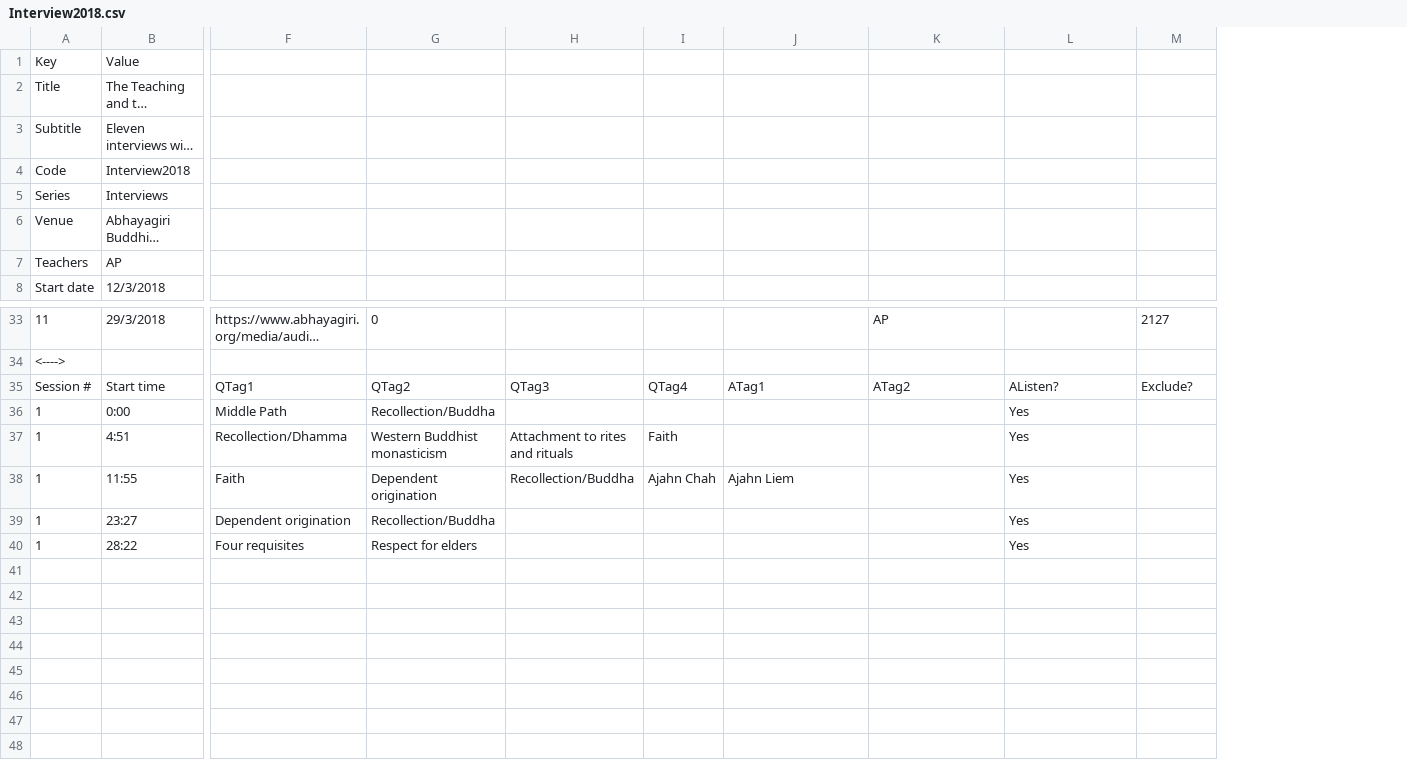
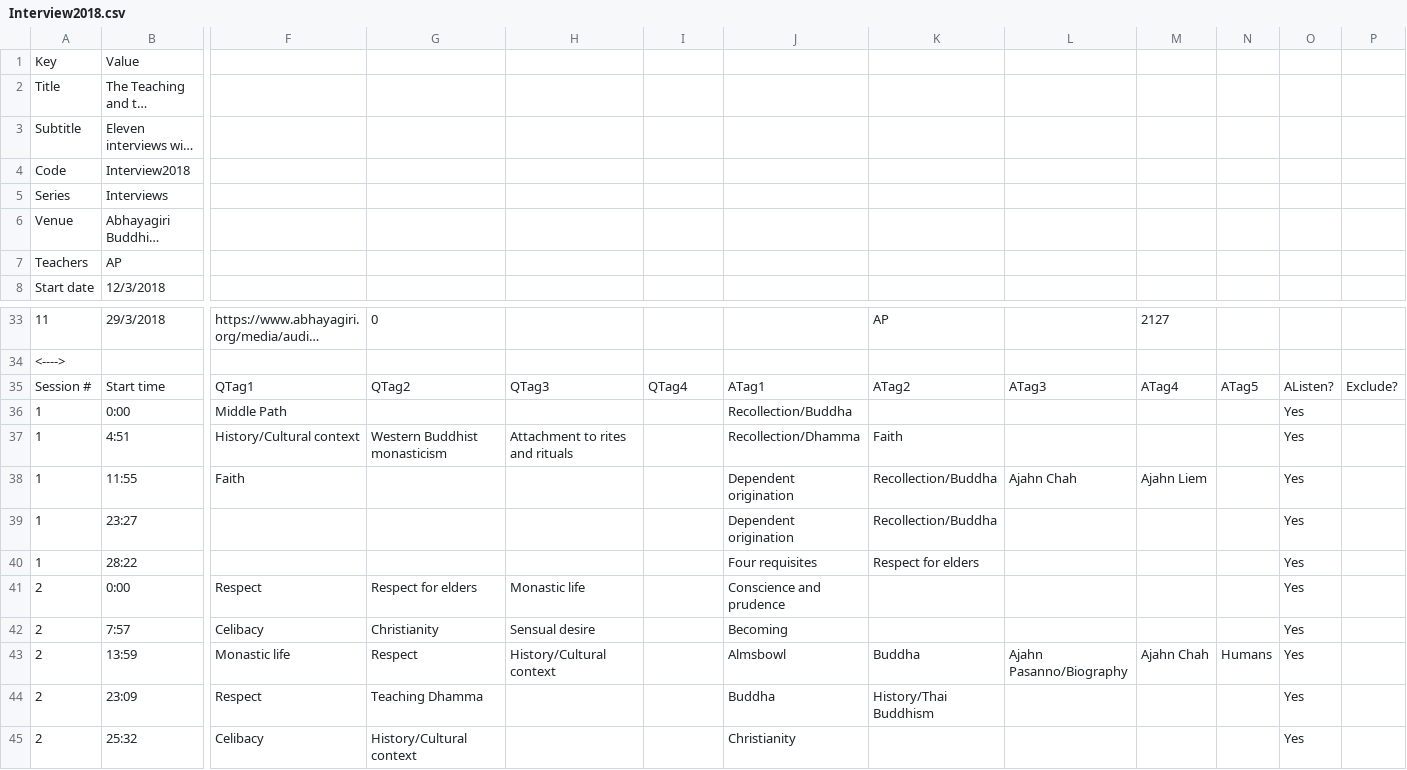
Before and after one commit to Kaccana-Bhikkhu/kaccana-bhikkhu.github.io, a CSV file: csv/Interview2018.csv, drawn as a sheet; only a part is shown, gaps mark what is left out; long unchanged cells end in …; rows hold the shown columns only; the diff covers the shown part only; the diff names each change by its address in the sheet, - before the commit and + after, or states it on an @@ line.

Commit message:
Interview2018 session 2

```diff
--- a/csv/Interview2018.csv
+++ b/csv/Interview2018.csv
+column N, row 35: ATag5
+column O, rows 35-40: AListen? | Yes | Yes | Yes | Yes | Yes
+column P, row 35: Exclude?
-L35: AListen?
+L35: ATag3
-M35: Exclude?
+M35: ATag4
-G36: Recollection/Buddha
+G36: (empty)
-J36: (empty)
+J36: Recollection/Buddha
-L36:L37: Yes
+L36:L37: (empty)
-F37: Recollection/Dhamma
+F37: History/Cultural context
-I37: Faith
+I37: (empty)
-J37: (empty)
+J37: Recollection/Dhamma
-K37: (empty)
+K37: Faith
-G38: Dependent origination
+G38: (empty)
-H38: Recollection/Buddha
+H38: (empty)
-I38: Ajahn Chah
+I38: (empty)
-J38: Ajahn Liem
+J38: Dependent origination
-K38:K39: (empty)
+K38:K39: Recollection/Buddha
-L38: Yes
+L38: Ajahn Chah
-M38: (empty)
+M38: Ajahn Liem
-F39: Dependent origination
+F39: (empty)
-G39: Recollection/Buddha
+G39: (empty)
-J39: (empty)
+J39: Dependent origination
-L39:L40: Yes
+L39:L40: (empty)
-F40: Four requisites
+F40: (empty)
-G40: Respect for elders
+G40: (empty)
-J40: (empty)
+J40: Four requisites
-K40: (empty)
+K40: Respect for elders
+row 41: 2 | 0:00 | Respect | Respect for elders | Monastic life |  | Conscience and prudence |  |  |  |  | Yes
+row 42: 2 | 7:57 | Celibacy | Christianity | Sensual desire |  | Becoming |  |  |  |  | Yes
+row 43: 2 | 13:59 | Monastic life | Respect | History/Cultural context |  | Almsbowl | Buddha | Ajahn Pasanno/Biography | Ajahn Chah | Humans | Yes
+row 44: 2 | 23:09 | Respect | Teaching Dhamma |  |  | Buddha | History/Thai Buddhism |  |  |  | Yes
+row 45: 2 | 25:32 | Celibacy | History/Cultural context |  |  | Christianity |  |  |  |  | Yes
```
Also changed, not shown: 4 edited cells elsewhere in this file, csv/Tag.csv, 36 other files.
